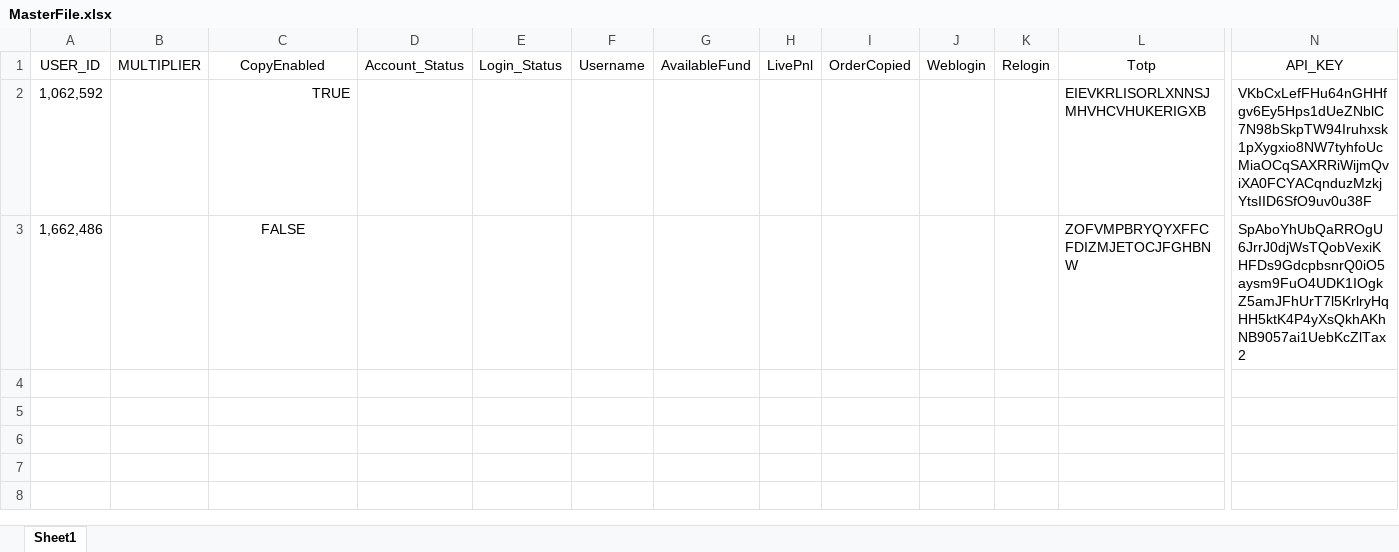
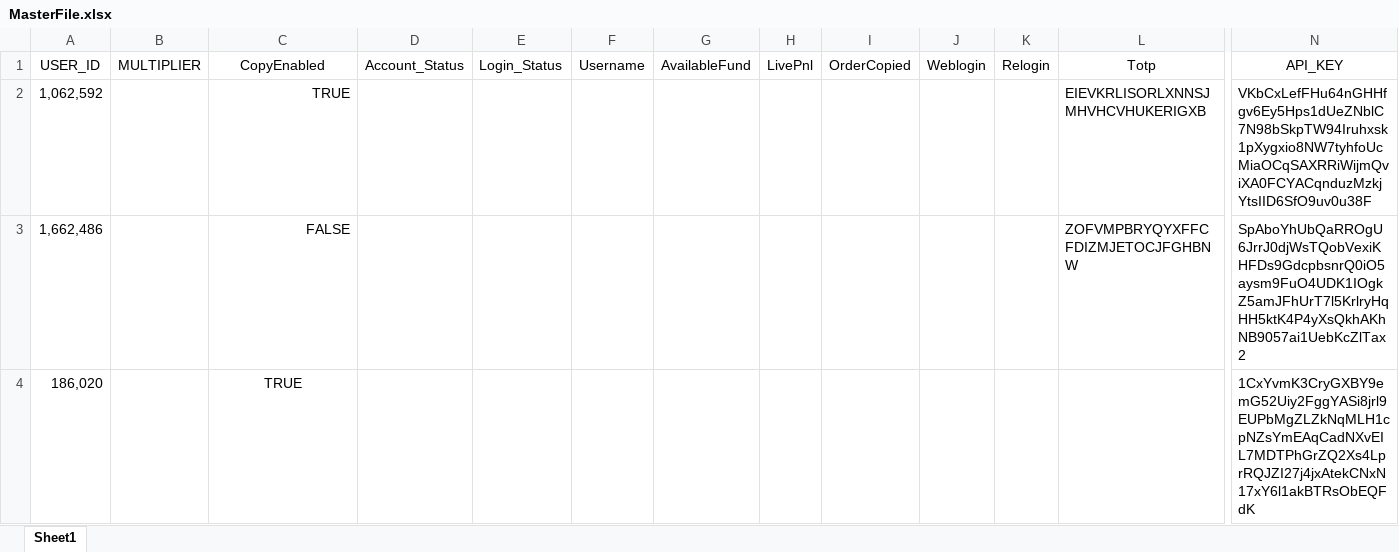
Before and after one commit to ShailShikhar/cp_trade, an Excel workbook: MasterFile.xlsx, sheet Sheet1, drawn as a sheet; only a part is shown, gaps mark what is left out; values as stored, in another font and other column widths than the file's, no borders; rows hold the shown columns only; the diff names each change by its address in the sheet, - before the commit and + after, or states it on an @@ line.

Commit message:
Add files via upload

```diff
--- a/MasterFile.xlsx (sheet Sheet1)
+++ b/MasterFile.xlsx (sheet Sheet1)
-C3 alignment: center
+C3 alignment: right
+row 4: 186,020 |  | TRUE |  |  |  |  |  |  |  |  |  | 1CxYvmK3CryGXBY9emG52Uiy2FggYASi8jrl9EUPbMgZLZkNqMLH1cpNZsYmEAqCadNXvEIL7MDTPhGrZQ2Xs4LprRQJZI27j4jxAtekCNxN17xY6l1akBTRsObEQFdK
```
